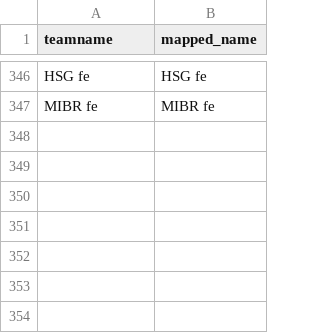
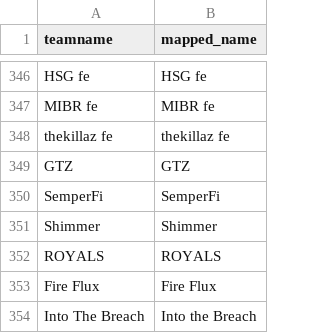
Before and after one commit to debruijn/cs2, a CSV file: combined_cs2_rankings/teamname_mapping.csv, drawn as a sheet; only a part is shown, gaps mark what is left out.

```diff
--- a/combined_cs2_rankings/teamname_mapping.csv
+++ b/combined_cs2_rankings/teamname_mapping.csv
@@ -347 +347,8 @@ HSG fe,HSG fe
 MIBR fe,MIBR fe
+thekillaz fe,thekillaz fe
+GTZ,GTZ
+SemperFi,SemperFi
+Shimmer,Shimmer
+ROYALS,ROYALS
+Fire Flux,Fire Flux
+Into The Breach,Into the Breach
```
Also changed, not shown: combined_cs2_rankings/rosters.csv, 1 other file.
